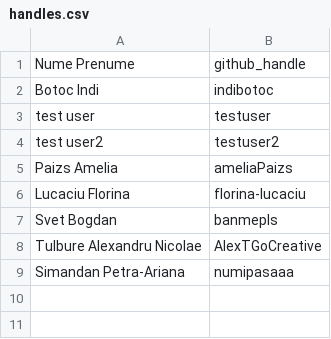
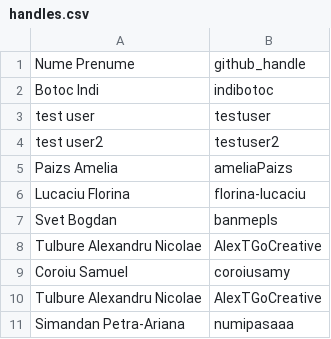
Before and after one commit to olezhka0809/bioinf-y4-lab, a CSV file: labs/01_intro&databases/roster/handles.csv, drawn as a sheet; the diff names each change by its address in the sheet, - before the commit and + after, or states it on an @@ line.

Commit message:
add modified handle (#24)
* add modified handle

* add modified handle

* Add AlexTGoCreative to roster (#18)

* confirmation & exercise added

---------

Co-authored-by: Tulbure Alexandru Nicolae <80701529+AlexTGoCreative@users.noreply.github.com>
Co-authored-by: bozdogalex <69427222+bozdogalex@users.noreply.github.com>

```diff
--- a/labs/01_intro&databases/roster/handles.csv
+++ b/labs/01_intro&databases/roster/handles.csv
+row 9: Coroiu Samuel | coroiusamy
+row 10: Tulbure Alexandru Nicolae | AlexTGoCreative
```
Also changed, not shown: 2 other files.
